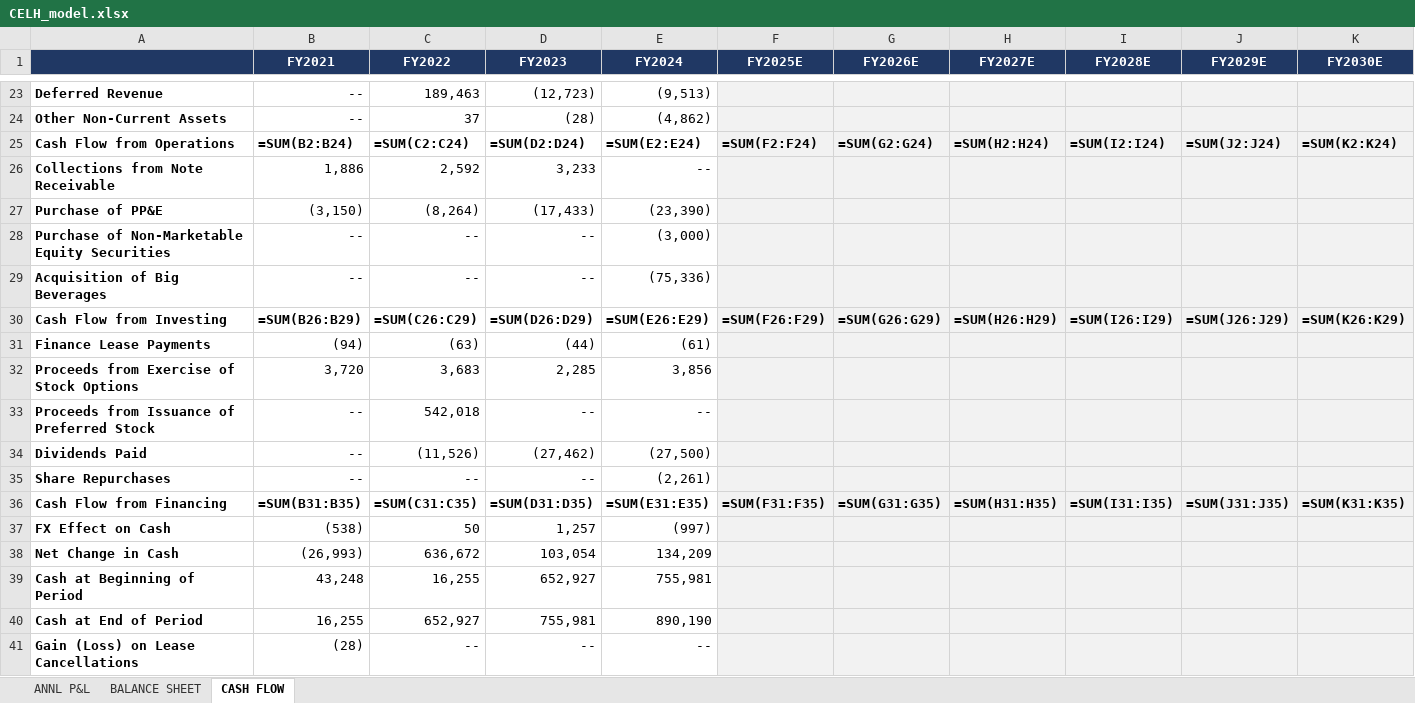
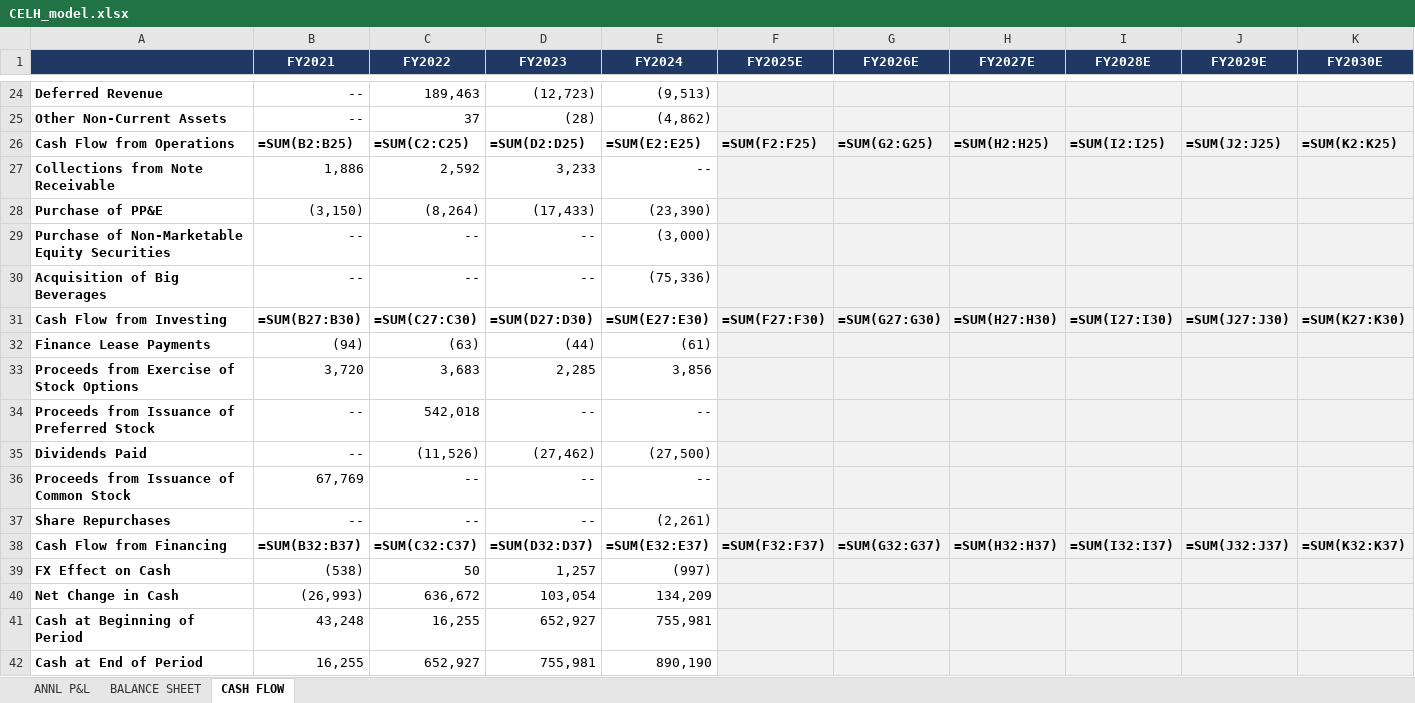
Before and after one commit to grodino12/grodino_brain, an Excel workbook: Knowledge/Model Schema/CELH/Model Output/CELH_model.xlsx, sheet CASH FLOW, drawn as a sheet; only a part is shown, gaps mark what is left out; values as stored, in another font and other column widths than the file's, no borders; formulas without a stored value are shown as written; addresses are those after the commit; the diff names each change by its address in the sheet, - before the commit and + after, or states it on an @@ line.

```diff
--- a/Knowledge/Model Schema/CELH/Model Output/CELH_model.xlsx (sheet CASH FLOW)
+++ b/Knowledge/Model Schema/CELH/Model Output/CELH_model.xlsx (sheet CASH FLOW)
-B26 (FY2021): =SUM(B2:B24)
+B26 (FY2021): =SUM(B2:B25)
-C26 (FY2022): =SUM(C2:C24)
+C26 (FY2022): =SUM(C2:C25)
-D26 (FY2023): =SUM(D2:D24)
+D26 (FY2023): =SUM(D2:D25)
-E26 (FY2024): =SUM(E2:E24)
+E26 (FY2024): =SUM(E2:E25)
-F26 (FY2025E): =SUM(F2:F24)
+F26 (FY2025E): =SUM(F2:F25)
-G26 (FY2026E): =SUM(G2:G24)
+G26 (FY2026E): =SUM(G2:G25)
-H26 (FY2027E): =SUM(H2:H24)
+H26 (FY2027E): =SUM(H2:H25)
-I26 (FY2028E): =SUM(I2:I24)
+I26 (FY2028E): =SUM(I2:I25)
-J26 (FY2029E): =SUM(J2:J24)
+J26 (FY2029E): =SUM(J2:J25)
-K26 (FY2030E): =SUM(K2:K24)
+K26 (FY2030E): =SUM(K2:K25)
-B31 (FY2021): =SUM(B26:B29)
+B31 (FY2021): =SUM(B27:B30)
-C31 (FY2022): =SUM(C26:C29)
+C31 (FY2022): =SUM(C27:C30)
-D31 (FY2023): =SUM(D26:D29)
+D31 (FY2023): =SUM(D27:D30)
-E31 (FY2024): =SUM(E26:E29)
+E31 (FY2024): =SUM(E27:E30)
-F31 (FY2025E): =SUM(F26:F29)
+F31 (FY2025E): =SUM(F27:F30)
-G31 (FY2026E): =SUM(G26:G29)
+G31 (FY2026E): =SUM(G27:G30)
-H31 (FY2027E): =SUM(H26:H29)
+H31 (FY2027E): =SUM(H27:H30)
-I31 (FY2028E): =SUM(I26:I29)
+I31 (FY2028E): =SUM(I27:I30)
-J31 (FY2029E): =SUM(J26:J29)
+J31 (FY2029E): =SUM(J27:J30)
-K31 (FY2030E): =SUM(K26:K29)
+K31 (FY2030E): =SUM(K27:K30)
@@ row 42 moved to row 36: Proceeds from Issuance of Common Stock @@
-B38 (FY2021): =SUM(B31:B35)
+B38 (FY2021): =SUM(B32:B37)
-C38 (FY2022): =SUM(C31:C35)
+C38 (FY2022): =SUM(C32:C37)
-D38 (FY2023): =SUM(D31:D35)
+D38 (FY2023): =SUM(D32:D37)
-E38 (FY2024): =SUM(E31:E35)
+E38 (FY2024): =SUM(E32:E37)
-F38 (FY2025E): =SUM(F31:F35)
+F38 (FY2025E): =SUM(F32:F37)
-G38 (FY2026E): =SUM(G31:G35)
+G38 (FY2026E): =SUM(G32:G37)
-H38 (FY2027E): =SUM(H31:H35)
+H38 (FY2027E): =SUM(H32:H37)
-I38 (FY2028E): =SUM(I31:I35)
+I38 (FY2028E): =SUM(I32:I37)
-J38 (FY2029E): =SUM(J31:J35)
+J38 (FY2029E): =SUM(J32:J37)
-K38 (FY2030E): =SUM(K31:K35)
+K38 (FY2030E): =SUM(K32:K37)
@@ row 41 moved to row 12: Gain (Loss) on Lease Cancellations @@
```
Also changed, not shown: sheet BALANCE SHEET, 1 other file.
